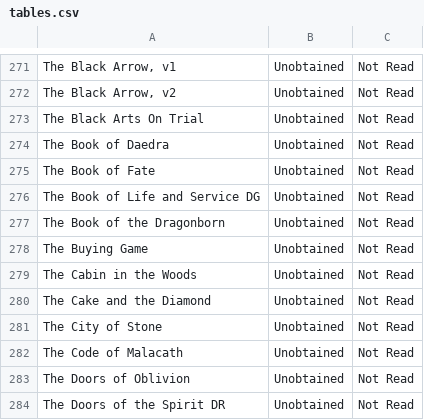
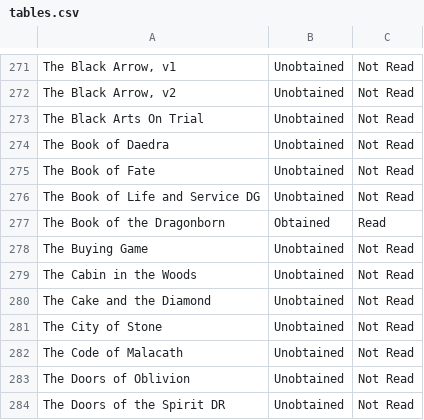
Before and after one commit to israel18135/Skyrim-Library, a CSV file: tables.csv, drawn as a sheet; only a part is shown, gaps mark what is left out; the diff names each change by its address in the sheet, - before the commit and + after, or states it on an @@ line.

```diff
--- a/tables.csv
+++ b/tables.csv
-B277: Unobtained
+B277: Obtained
-C277: Not Read
+C277: Read
```
Also changed, not shown: 1 other file.
